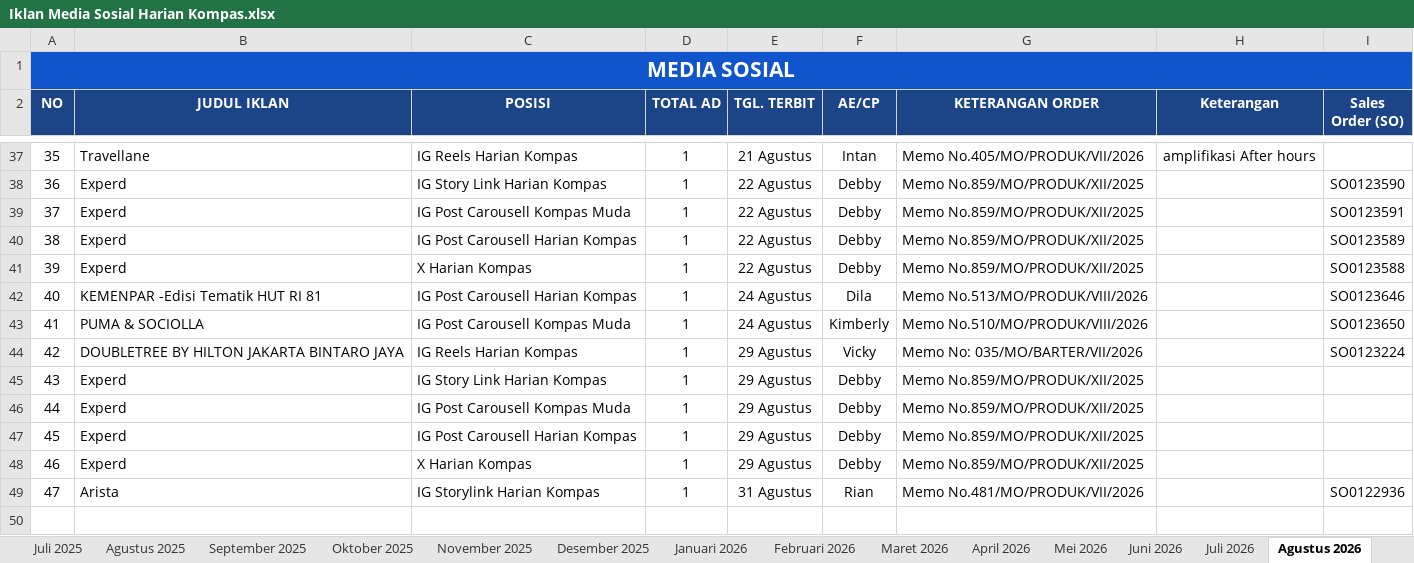
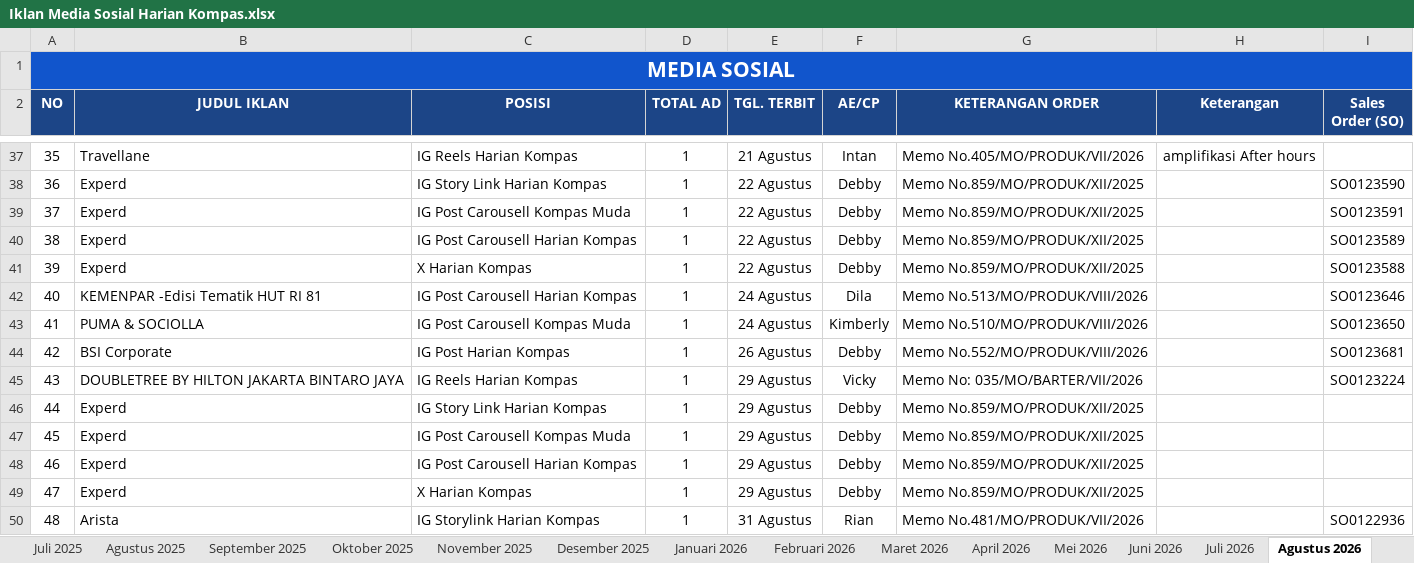
Before and after one commit to tejun219/iklanmedsos.kompas, an Excel workbook: Iklan Media Sosial Harian Kompas.xlsx, sheet Agustus 2026, drawn as a sheet; only a part is shown, gaps mark what is left out; values as stored, in another font and other column widths than the file's, no borders; charts and pictures not drawn; addresses are those after the commit; the diff names each change by its address in the sheet, - before the commit and + after, or states it on an @@ line.

Commit message:
Auto-update outline data: 2026-08-26 15:15:38

```diff
--- a/Iklan Media Sosial Harian Kompas.xlsx (sheet Agustus 2026)
+++ b/Iklan Media Sosial Harian Kompas.xlsx (sheet Agustus 2026)
+row 44: 42 | BSI Corporate | IG Post Harian Kompas | 1 | 26 Agustus | Debby | Memo No.552/MO/PRODUK/VIII/2026 |  | SO0123681
@@ column A (NO) renumbered from row 45 down @@
```
Also changed, not shown: 1 other file.
